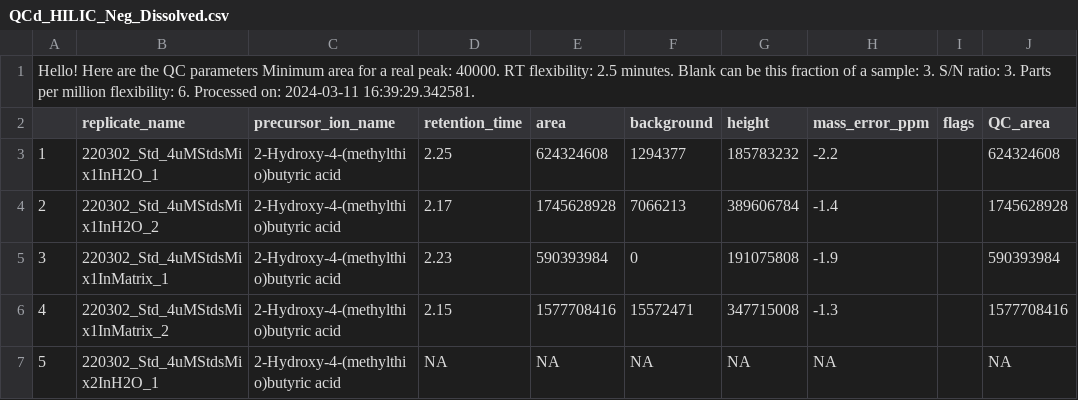
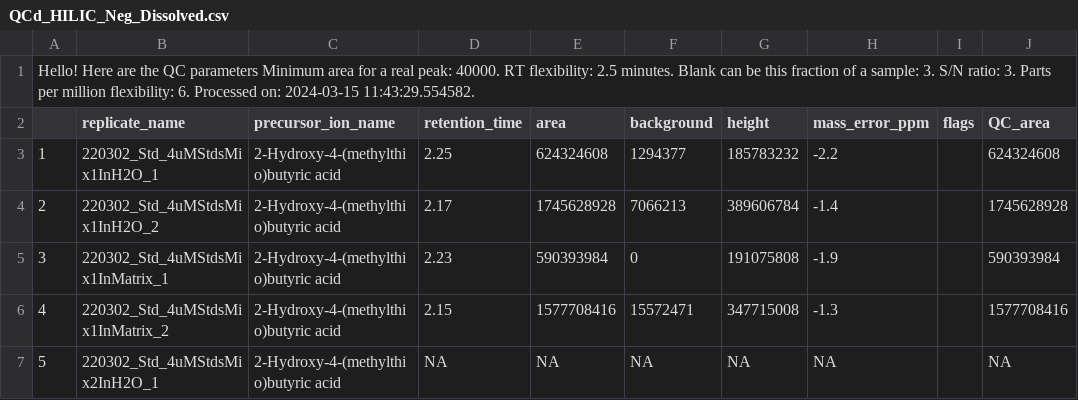
Before and after one commit to IngallsLabUW/Homarine_Catabolism_MS, a CSV file: data/intermediate/metabolomics/obi1/targeted/QCd_HILIC_Neg_Dissolved.csv, drawn as a sheet; only a part is shown.

```diff
--- a/data/intermediate/metabolomics/obi1/targeted/QCd_HILIC_Neg_Dissolved.csv
+++ b/data/intermediate/metabolomics/obi1/targeted/QCd_HILIC_Neg_Dissolved.csv
@@ -1,2 +1,2 @@
-Hello! Here are the QC parameters Minimum area for a real peak: 40000. RT flexibility: 2.5 minutes. Blank can be this fraction of a sample: 3. S/N ratio: 3. Parts per million flexibility: 6. Processed on: 2024-03-11 16:39:29.342581.
+Hello! Here are the QC parameters Minimum area for a real peak: 40000. RT flexibility: 2.5 minutes. Blank can be this fraction of a sample: 3. S/N ratio: 3. Parts per million flexibility: 6. Processed on: 2024-03-15 11:43:29.554582.
 "","replicate_name","precursor_ion_name","retention_time","area","background","height","mass_error_ppm","flags","QC_area"
```
Also changed, not shown: data/intermediate/metabolomics/obi1/targeted/QCd_HILIC_Neg_Particulate.csv, data/intermediate/metabolomics/obi1/targeted/QCd_HILIC_Pos_Dissolved.csv, 50 other files.
